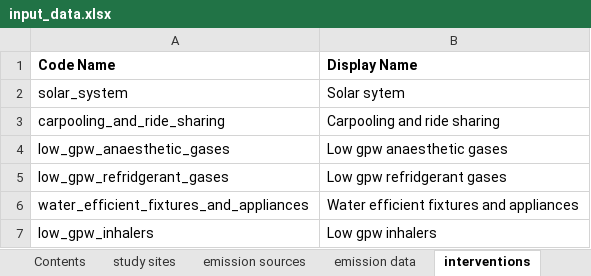
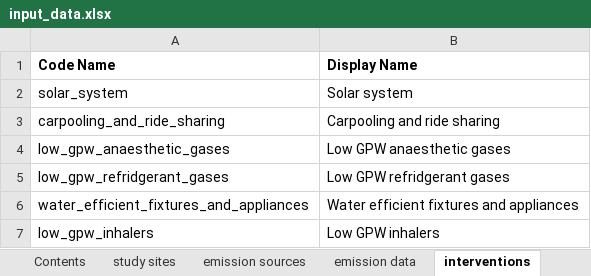
Before and after one commit to paddingtonmbata/carbomica, an Excel workbook: input_data.xlsx, sheet interventions, drawn as a sheet; values as stored, in another font and other column widths than the file's, no borders; the diff names each change by its address in the sheet, - before the commit and + after, or states it on an @@ line.

```diff
--- a/input_data.xlsx (sheet interventions)
+++ b/input_data.xlsx (sheet interventions)
-B2 (Display Name): Solar sytem
+B2 (Display Name): Solar system
-B4 (Display Name): Low gpw anaesthetic gases
+B4 (Display Name): Low GPW anaesthetic gases
-B5 (Display Name): Low gpw refridgerant gases
+B5 (Display Name): Low GPW refridgerant gases
-B7 (Display Name): Low gpw inhalers
+B7 (Display Name): Low GPW inhalers
```
Also changed, not shown: sheet unit costs, sheet effect sizes, books/carbomica_databook.xlsx, books/carbomica_progbook_mt_darwin.xlsx, 6 other files.
